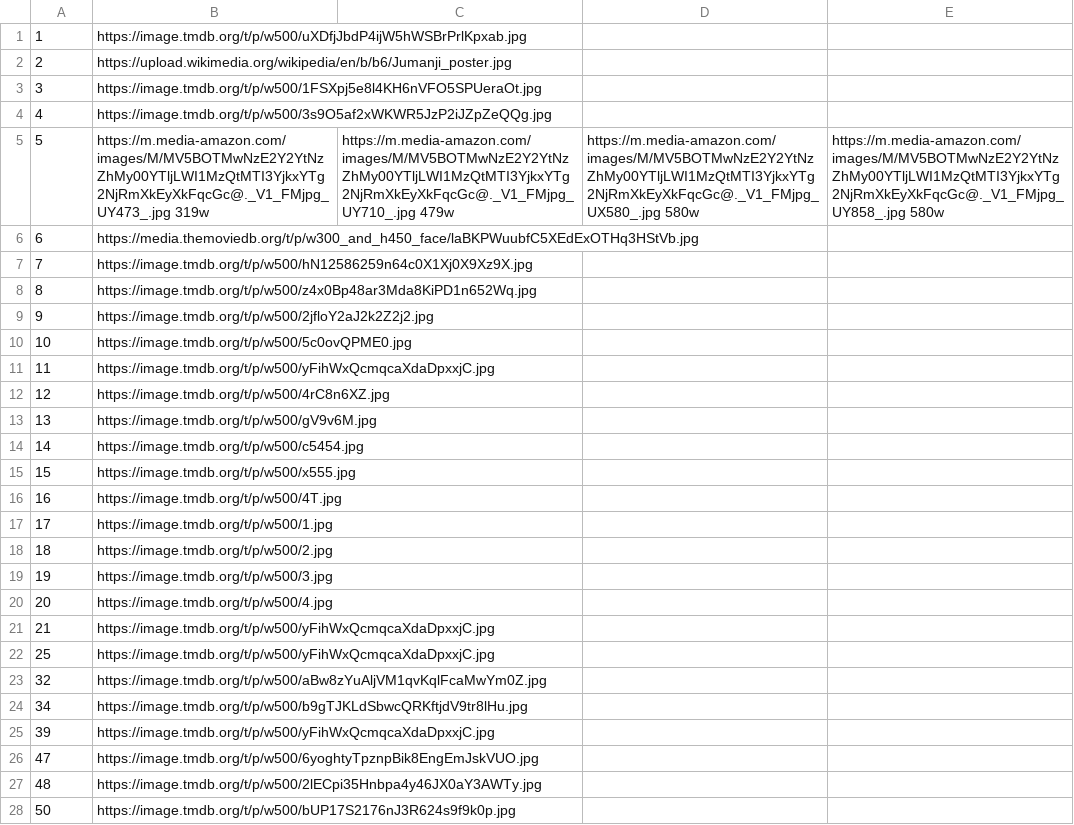
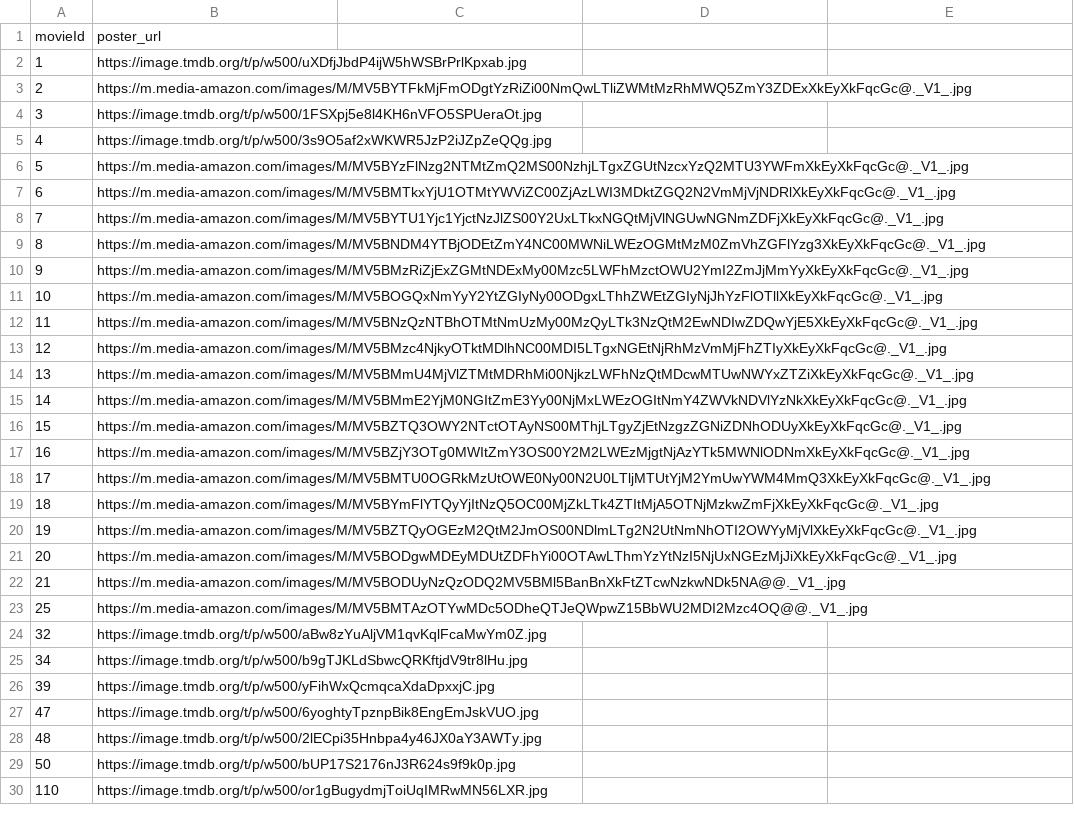
Before and after one commit to 22130293-droid/LapTrinhPython, a CSV file: data/movie_images.csv, drawn as a sheet; only a part is shown; the shorter side is filled out with more unchanged rows.

```diff
--- a/data/movie_images.csv
+++ b/data/movie_images.csv
@@ -1,23 +1,24 @@
+movieId,poster_url
 1,https://image.tmdb.org/t/p/w500/uXDfjJbdP4ijW5hWSBrPrlKpxab.jpg
-2,https://upload.wikimedia.org/wikipedia/en/b/b6/Jumanji_poster.jpg
+2,https://m.media-amazon.com/images/M/MV5BYTFkMjFmODgtYzRiZi00NmQwLTliZWMtMzRhMWQ5ZmY3ZDExXkEyXkFqcGc@._V1_.jpg
 3,https://image.tmdb.org/t/p/w500/1FSXpj5e8l4KH6nVFO5SPUeraOt.jpg
 4,https://image.tmdb.org/t/p/w500/3s9O5af2xWKWR5JzP2iJZpZeQQg.jpg
-5,https://m.media-amazon.com/images/M/MV5BOTMwNzE2Y2YtNzZhMy00YTljLWI1MzQtMTI3YjkxYTg2NjRmXkEyXkFqcGc@._V1_FMjpg_UY473_.jpg 319w, https://m.media-amazon.com/images/M/MV5BOTMwNzE2Y2YtNzZhMy00YTljLWI1MzQtMTI3YjkxYTg2NjRmXkEyXkFqcGc@._V1_FMjpg_UY710_.jpg 479w, https://m.media-amazon.com/images/M/MV5BOTMwNzE2Y2YtNzZhMy00YTljLWI1MzQtMTI3YjkxYTg2NjRmXkEyXkFqcGc@._V1_FMjpg_UX580_.jpg 580w, https://m.media-amazon.com/images/M/MV5BOTMwNzE2Y2YtNzZhMy00YTljLWI1MzQtMTI3YjkxYTg2NjRmXkEyXkFqcGc@._V1_FMjpg_UY858_.jpg 580w
-6,https://media.themoviedb.org/t/p/w300_and_h450_face/laBKPWuubfC5XEdExOTHq3HStVb.jpg
-7,https://image.tmdb.org/t/p/w500/hN12586259n64c0X1Xj0X9Xz9X.jpg
-8,https://image.tmdb.org/t/p/w500/z4x0Bp48ar3Mda8KiPD1n652Wq.jpg
-9,https://image.tmdb.org/t/p/w500/2jfloY2aJ2k2Z2j2.jpg
-10,https://image.tmdb.org/t/p/w500/5c0ovQPME0.jpg
-11,https://image.tmdb.org/t/p/w500/yFihWxQcmqcaXdaDpxxjC.jpg
-12,https://image.tmdb.org/t/p/w500/4rC8n6XZ.jpg
-13,https://image.tmdb.org/t/p/w500/gV9v6M.jpg
-14,https://image.tmdb.org/t/p/w500/c5454.jpg
-15,https://image.tmdb.org/t/p/w500/x555.jpg
-16,https://image.tmdb.org/t/p/w500/4T.jpg
-17,https://image.tmdb.org/t/p/w500/1.jpg
-18,https://image.tmdb.org/t/p/w500/2.jpg
-19,https://image.tmdb.org/t/p/w500/3.jpg
-20,https://image.tmdb.org/t/p/w500/4.jpg
-21,https://image.tmdb.org/t/p/w500/yFihWxQcmqcaXdaDpxxjC.jpg
-25,https://image.tmdb.org/t/p/w500/yFihWxQcmqcaXdaDpxxjC.jpg
+5,https://m.media-amazon.com/images/M/MV5BYzFlNzg2NTMtZmQ2MS00NzhjLTgxZGUtNzcxYzQ2MTU3YWFmXkEyXkFqcGc@._V1_.jpg
+6,https://m.media-amazon.com/images/M/MV5BMTkxYjU1OTMtYWViZC00ZjAzLWI3MDktZGQ2N2VmMjVjNDRlXkEyXkFqcGc@._V1_.jpg
+7,https://m.media-amazon.com/images/M/MV5BYTU1Yjc1YjctNzJlZS00Y2UxLTkxNGQtMjVlNGUwNGNmZDFjXkEyXkFqcGc@._V1_.jpg
+8,https://m.media-amazon.com/images/M/MV5BNDM4YTBjODEtZmY4NC00MWNiLWEzOGMtMzM0ZmVhZGFlYzg3XkEyXkFqcGc@._V1_.jpg
+9,https://m.media-amazon.com/images/M/MV5BMzRiZjExZGMtNDExMy00Mzc5LWFhMzctOWU2YmI2ZmJjMmYyXkEyXkFqcGc@._V1_.jpg
+10,https://m.media-amazon.com/images/M/MV5BOGQxNmYyY2YtZGIyNy00ODgxLThhZWEtZGIyNjJhYzFlOTllXkEyXkFqcGc@._V1_.jpg
+11,https://m.media-amazon.com/images/M/MV5BNzQzNTBhOTMtNmUzMy00MzQyLTk3NzQtM2EwNDIwZDQwYjE5XkEyXkFqcGc@._V1_.jpg
+12,https://m.media-amazon.com/images/M/MV5BMzc4NjkyOTktMDlhNC00MDI5LTgxNGEtNjRhMzVmMjFhZTIyXkEyXkFqcGc@._V1_.jpg
+13,https://m.media-amazon.com/images/M/MV5BMmU4MjVlZTMtMDRhMi00NjkzLWFhNzQtMDcwMTUwNWYxZTZiXkEyXkFqcGc@._V1_.jpg
+14,https://m.media-amazon.com/images/M/MV5BMmE2YjM0NGItZmE3Yy00NjMxLWEzOGItNmY4ZWVkNDVlYzNkXkEyXkFqcGc@._V1_.jpg
+15,https://m.media-amazon.com/images/M/MV5BZTQ3OWY2NTctOTAyNS00MThjLTgyZjEtNzgzZGNiZDNhODUyXkEyXkFqcGc@._V1_.jpg
+16,https://m.media-amazon.com/images/M/MV5BZjY3OTg0MWItZmY3OS00Y2M2LWEzMjgtNjAzYTk5MWNlODNmXkEyXkFqcGc@._V1_.jpg
+17,https://m.media-amazon.com/images/M/MV5BMTU0OGRkMzUtOWE0Ny00N2U0LTljMTUtYjM2YmUwYWM4MmQ3XkEyXkFqcGc@._V1_.jpg
+18,https://m.media-amazon.com/images/M/MV5BYmFlYTQyYjItNzQ5OC00MjZkLTk4ZTItMjA5OTNjMzkwZmFjXkEyXkFqcGc@._V1_.jpg
+19,https://m.media-amazon.com/images/M/MV5BZTQyOGEzM2QtM2JmOS00NDlmLTg2N2UtNmNhOTI2OWYyMjVlXkEyXkFqcGc@._V1_.jpg
+20,https://m.media-amazon.com/images/M/MV5BODgwMDEyMDUtZDFhYi00OTAwLThmYzYtNzI5NjUxNGEzMjJiXkEyXkFqcGc@._V1_.jpg
+21,https://m.media-amazon.com/images/M/MV5BODUyNzQzODQ2MV5BMl5BanBnXkFtZTcwNzkwNDk5NA@@._V1_.jpg
+25,https://m.media-amazon.com/images/M/MV5BMTAzOTYwMDc5ODheQTJeQWpwZ15BbWU2MDI2Mzc4OQ@@._V1_.jpg
 32,https://image.tmdb.org/t/p/w500/aBw8zYuAljVM1qvKqlFcaMwYm0Z.jpg
```
Also changed, not shown: 23 other files.
